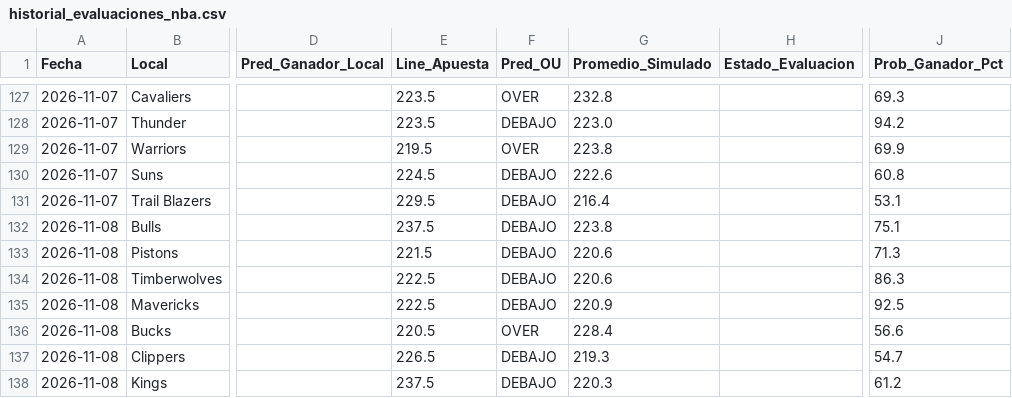
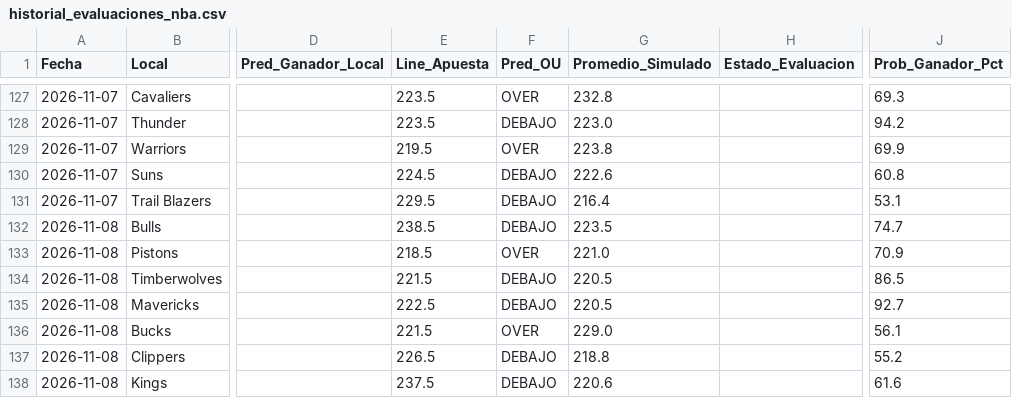
Before and after one commit to granpapiangel-beep/Modelo-autonomo, a CSV file: historial_evaluaciones_nba.csv, drawn as a sheet; only a part is shown, gaps mark what is left out; the diff names each change by its address in the sheet, - before the commit and + after, or states it on an @@ line.

```diff
--- a/historial_evaluaciones_nba.csv
+++ b/historial_evaluaciones_nba.csv
-E132 (Line_Apuesta): 237.5
+E132 (Line_Apuesta): 238.5
-G132 (Promedio_Simulado): 223.8
+G132 (Promedio_Simulado): 223.5
-J132 (Prob_Ganador_Pct): 75.1
+J132 (Prob_Ganador_Pct): 74.7
-E133 (Line_Apuesta): 221.5
+E133 (Line_Apuesta): 218.5
-F133 (Pred_OU): DEBAJO
+F133 (Pred_OU): OVER
-G133 (Promedio_Simulado): 220.6
+G133 (Promedio_Simulado): 221.0
-J133 (Prob_Ganador_Pct): 71.3
+J133 (Prob_Ganador_Pct): 70.9
-E134 (Line_Apuesta): 222.5
+E134 (Line_Apuesta): 221.5
-G134 (Promedio_Simulado): 220.6
+G134 (Promedio_Simulado): 220.5
-J134 (Prob_Ganador_Pct): 86.3
+J134 (Prob_Ganador_Pct): 86.5
-G135 (Promedio_Simulado): 220.9
+G135 (Promedio_Simulado): 220.5
-J135 (Prob_Ganador_Pct): 92.5
+J135 (Prob_Ganador_Pct): 92.7
-E136 (Line_Apuesta): 220.5
+E136 (Line_Apuesta): 221.5
-G136 (Promedio_Simulado): 228.4
+G136 (Promedio_Simulado): 229.0
-J136 (Prob_Ganador_Pct): 56.6
+J136 (Prob_Ganador_Pct): 56.1
-G137 (Promedio_Simulado): 219.3
+G137 (Promedio_Simulado): 218.8
-J137 (Prob_Ganador_Pct): 54.7
+J137 (Prob_Ganador_Pct): 55.2
-G138 (Promedio_Simulado): 220.3
+G138 (Promedio_Simulado): 220.6
-J138 (Prob_Ganador_Pct): 61.2
+J138 (Prob_Ganador_Pct): 61.6
```
Also changed, not shown: 1 other file.
